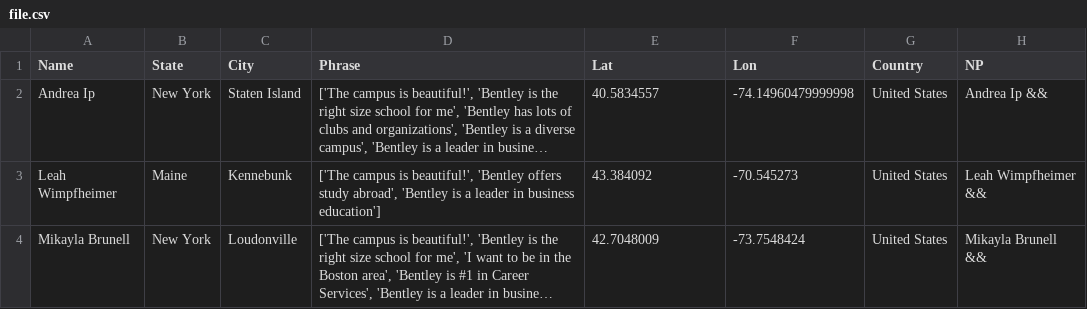
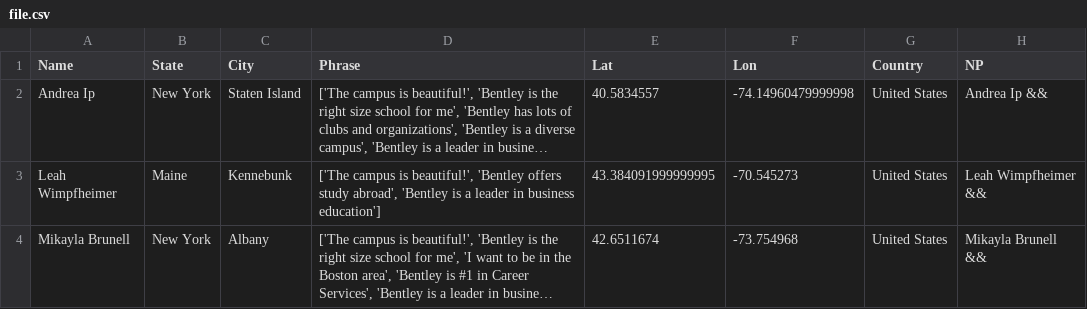
Before and after one commit to ajinkyadeshmukh23/bentleyopenhouse, a CSV file: file.csv, drawn as a sheet; long unchanged cells end in …; the diff names each change by its address in the sheet, - before the commit and + after, or states it on an @@ line.

Commit message:
python update 2

```diff
--- a/file.csv
+++ b/file.csv
-E3 (Lat): 43.384092
+E3 (Lat): 43.384091999999995
-C4 (City): Loudonville
+C4 (City): Albany
-E4 (Lat): 42.7048009
+E4 (Lat): 42.6511674
-F4 (Lon): -73.7548424
+F4 (Lon): -73.754968
```
